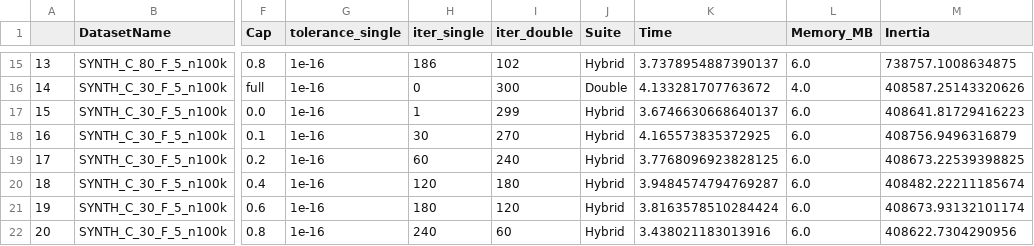
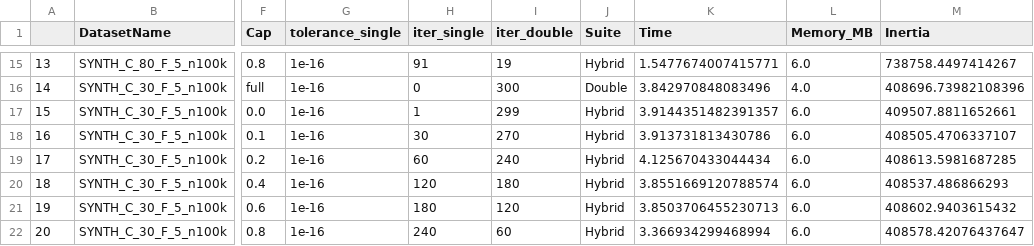
Before and after one commit to atiya16384/iterative_refinement_kmeans, a CSV file: Results/hybrid_kmeans_Results_expC.csv, drawn as a sheet; only a part is shown, gaps mark what is left out; the diff covers the shown part only; the diff names each change by its address in the sheet, - before the commit and + after, or states it on an @@ line.

```diff
--- a/Results/hybrid_kmeans_Results_expC.csv
+++ b/Results/hybrid_kmeans_Results_expC.csv
-H15 (iter_single): 186
+H15 (iter_single): 91
-I15 (iter_double): 102
+I15 (iter_double): 19
-K15 (Time): 3.7378954887390137
+K15 (Time): 1.5477674007415771
-M15 (Inertia): 738757.1008634875
+M15 (Inertia): 738758.4497414267
-K16 (Time): 4.133281707763672
+K16 (Time): 3.842970848083496
-M16 (Inertia): 408587.25143320626
+M16 (Inertia): 408696.73982108396
-K17 (Time): 3.6746630668640137
+K17 (Time): 3.9144351482391357
-M17 (Inertia): 408641.81729416223
+M17 (Inertia): 409507.8811652661
-K18 (Time): 4.165573835372925
+K18 (Time): 3.913731813430786
-M18 (Inertia): 408756.9496316879
+M18 (Inertia): 408505.4706337107
-K19 (Time): 3.7768096923828125
+K19 (Time): 4.125670433044434
-M19 (Inertia): 408673.22539398825
+M19 (Inertia): 408613.5981687285
-K20 (Time): 3.9484574794769287
+K20 (Time): 3.8551669120788574
-M20 (Inertia): 408482.22211185674
+M20 (Inertia): 408537.486866293
-K21 (Time): 3.8163578510284424
+K21 (Time): 3.8503706455230713
-M21 (Inertia): 408673.93132101174
+M21 (Inertia): 408602.9403615432
-K22 (Time): 3.438021183013916
+K22 (Time): 3.366934299468994
-M22 (Inertia): 408622.7304290956
+M22 (Inertia): 408578.42076437647
```
Also changed, not shown: 32 edited cells elsewhere in this file, Results/hybrid_kmeans_Results_expD.csv, 22 other files.
